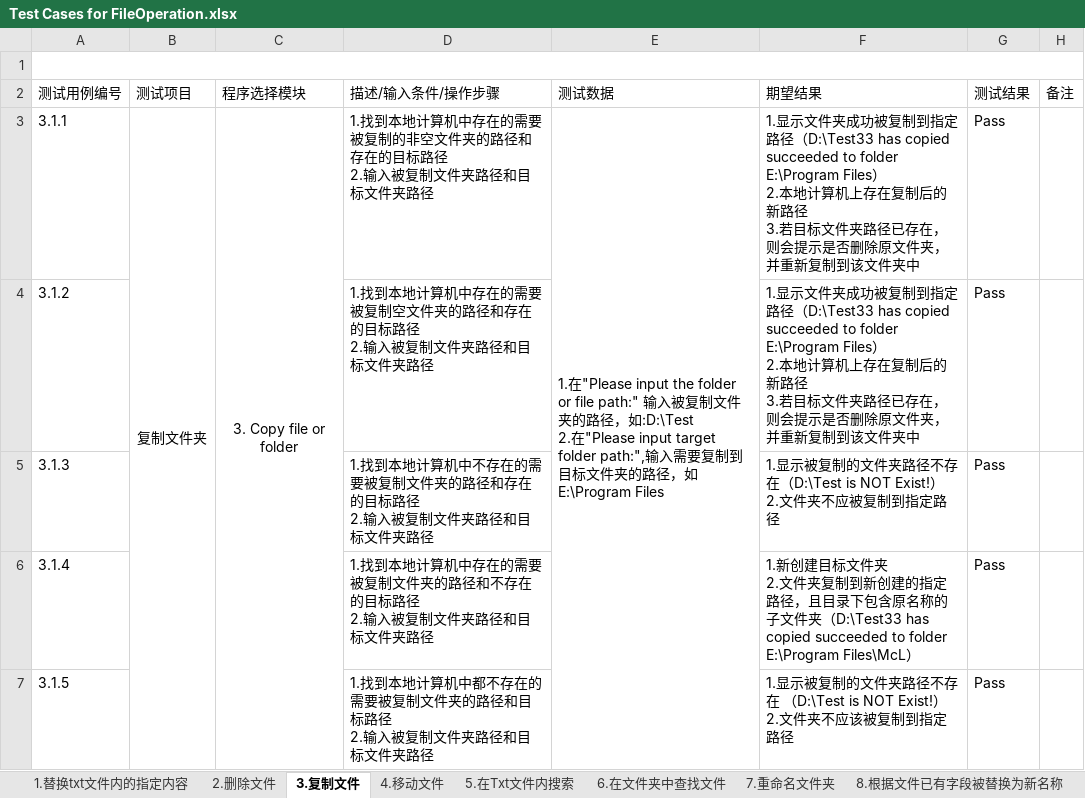
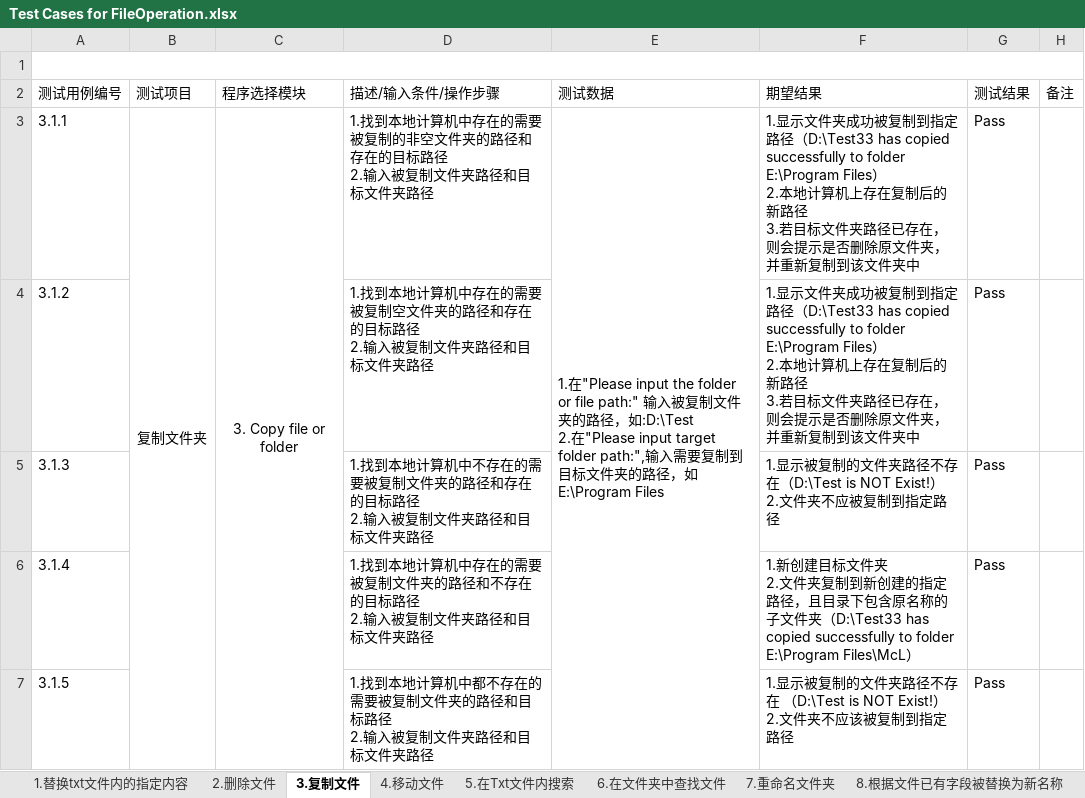
Before and after one commit to Eason0731/LegacyPython2, an Excel workbook: src/MyItems/Test Cases for FileOperation.xlsx, sheet 3.复制文件, drawn as a sheet; only a part is shown; values as stored, in another font and other column widths than the file's, no borders; the diff covers the shown part only; the diff names each change by its address in the sheet, - before the commit and + after, or states it on an @@ line.

Commit message:
Update the test case file on the afternoon of 27th,June

```diff
--- a/src/MyItems/Test Cases for FileOperation.xlsx (sheet 3.复制文件)
+++ b/src/MyItems/Test Cases for FileOperation.xlsx (sheet 3.复制文件)
-F3:F4: …（D:\Test33 has copied succeeded to folder E:\Program Files…
+F3:F4: …（D:\Test33 has copied successfully to folder E:\Program Files…
-F6: …（D:\Test33 has copied succeeded to folder E:\Program Files\McL…
+F6: …（D:\Test33 has copied successfully to folder E:\Program Files\McL…
```
Also changed, not shown: 5 edited cells elsewhere in this sheet, sheet 4.移动文件, sheet 2.删除文件, sheet 7.重命名文件夹, sheet 8.根据文件已有字段被替换为新名称, sheet 1.替换txt文件内的指定内容.
